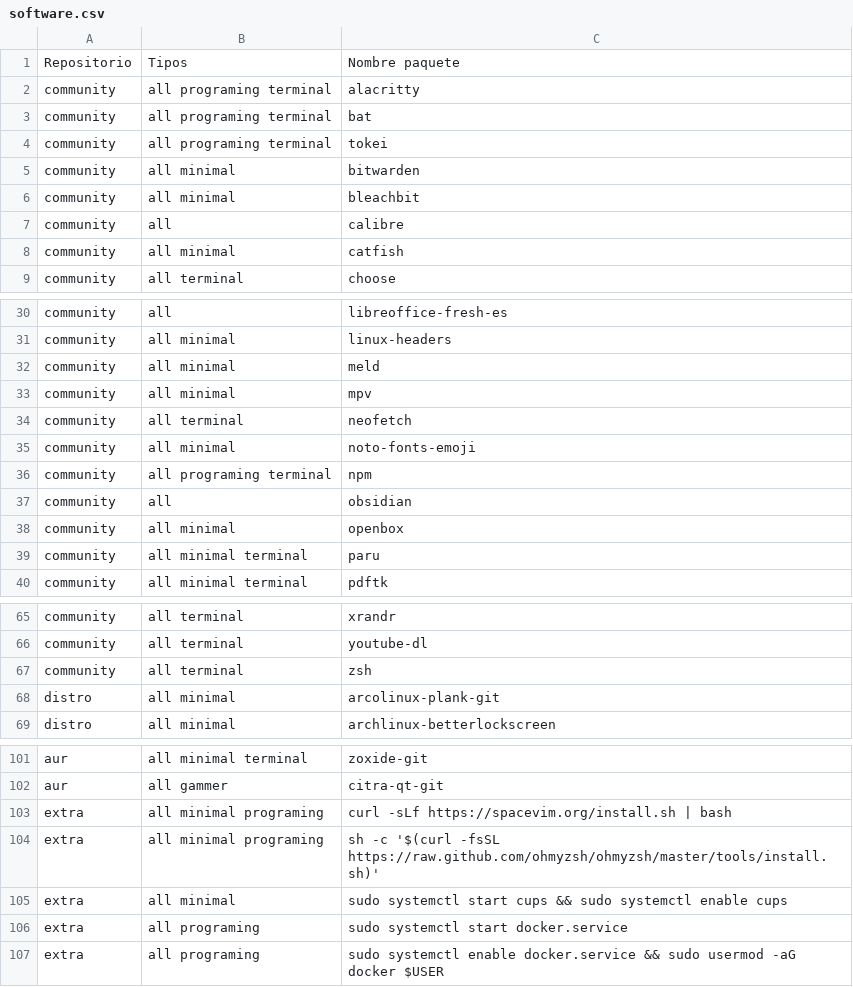
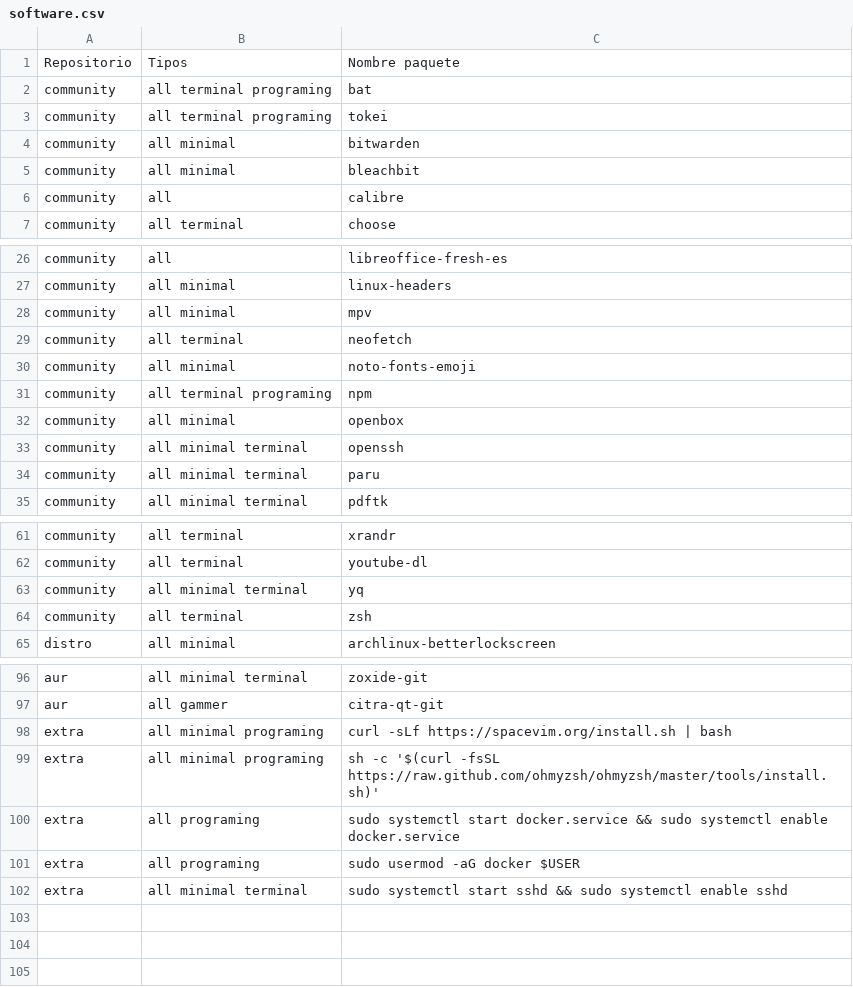
Before and after one commit to AlbertoVf/arco-install, a CSV file: software/software.csv, drawn as a sheet; only a part is shown, gaps mark what is left out; the diff covers the shown part only.

Commit message:
📃 docs(software): update software list
update readme

```diff
--- a/software/software.csv
+++ b/software/software.csv
@@ -1,5 +1,4 @@
 Repositorio ;Tipos                   ;Nombre paquete                                                                       ;
-community   ;all programing terminal ;alacritty                                                                            ;
-community   ;all programing terminal ;bat                                                                                  ;
-community   ;all programing terminal ;tokei                                                                                ;
+community   ;all terminal programing ;bat                                                                                  ;
+community   ;all terminal programing ;tokei                                                                                ;
 community   ;all minimal             ;bitwarden                                                                            ;
@@ -7,3 +6,2 @@ community   ;all minimal             ;bleachbit
 community   ;all                     ;calibre                                                                              ;
-community   ;all minimal             ;catfish                                                                              ;
 community   ;all terminal            ;choose                                                                               ;
@@ -31,3 +27,2 @@ community   ;all                     ;libreoffice-fresh-es
 community   ;all minimal             ;linux-headers                                                                        ;
-community   ;all minimal             ;meld                                                                                 ;
 community   ;all minimal             ;mpv                                                                                  ;
@@ -35,5 +30,5 @@ community   ;all terminal            ;neofetch
 community   ;all minimal             ;noto-fonts-emoji                                                                     ;
-community   ;all programing terminal ;npm                                                                                  ;
-community   ;all                     ;obsidian                                                                             ;
+community   ;all terminal programing ;npm                                                                                  ;
 community   ;all minimal             ;openbox                                                                              ;
+community   ;all minimal terminal    ;openssh                                                                              ;
 community   ;all minimal terminal    ;paru                                                                                 ;
@@ -66,4 +62,4 @@ community   ;all terminal            ;xrandr
 community   ;all terminal            ;youtube-dl                                                                           ;
+community   ;all minimal terminal    ;yq                                                                                   ;
 community   ;all terminal            ;zsh                                                                                  ;
-distro      ;all minimal             ;arcolinux-plank-git                                                                  ;
 distro      ;all minimal             ;archlinux-betterlockscreen                                                           ;
@@ -104,4 +99,4 @@ extra       ;all minimal programing  ;curl -sLf https://spacevim.org/install.sh
 extra       ;all minimal programing  ;sh -c '$(curl -fsSL https://raw.github.com/ohmyzsh/ohmyzsh/master/tools/install.sh)' ;
-extra       ;all minimal             ;sudo systemctl start cups && sudo systemctl enable cups                              ;
-extra       ;all programing          ;sudo systemctl start docker.service                                                  ;
-extra       ;all programing          ;sudo systemctl enable docker.service && sudo usermod -aG docker $USER                ;
+extra       ;all programing          ;sudo systemctl start docker.service && sudo systemctl enable docker.service          ;
+extra       ;all programing          ;sudo usermod -aG docker $USER                                                        ;
+extra       ;all minimal terminal    ;sudo systemctl start sshd && sudo systemctl enable sshd                              ;
```
Also changed, not shown: 1 added row and 3 removed rows elsewhere in this file, 1 other file.
